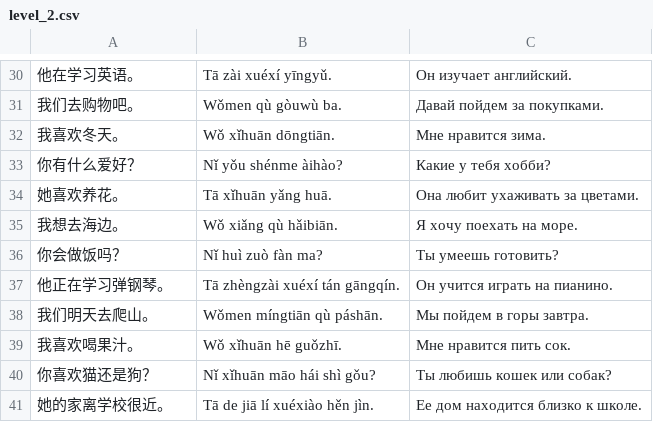
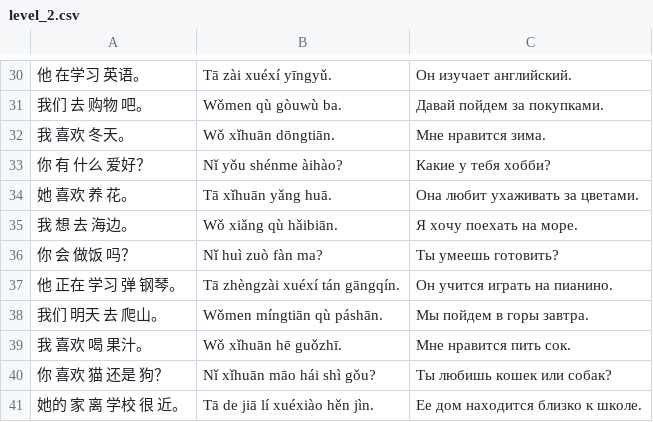
Before and after one commit to Kolbacyn/ch_learn_bot, a CSV file: utilities/sentences/level_2.csv, drawn as a sheet; only a part is shown, gaps mark what is left out; the diff covers the shown part only.

```diff
--- a/utilities/sentences/level_2.csv
+++ b/utilities/sentences/level_2.csv
@@ -30,12 +30,12 @@
-"他在学习英语。", "Tā zài xuéxí yīngyǔ.", "Он изучает английский."
-"我们去购物吧。", "Wǒmen qù gòuwù ba.", "Давай пойдем за покупками."
-"我喜欢冬天。", "Wǒ xǐhuān dōngtiān.", "Мне нравится зима."
-"你有什么爱好？", "Nǐ yǒu shénme àihào?", "Какие у тебя хобби?"
-"她喜欢养花。", "Tā xǐhuān yǎng huā.", "Она любит ухаживать за цветами."
-"我想去海边。", "Wǒ xiǎng qù hǎibiān.", "Я хочу поехать на море."
-"你会做饭吗？", "Nǐ huì zuò fàn ma?", "Ты умеешь готовить?"
-"他正在学习弹钢琴。", "Tā zhèngzài xuéxí tán gāngqín.", "Он учится играть на пианино."
-"我们明天去爬山。", "Wǒmen míngtiān qù páshān.", "Мы пойдем в горы завтра."
-"我喜欢喝果汁。", "Wǒ xǐhuān hē guǒzhī.", "Мне нравится пить сок."
-"你喜欢猫还是狗？", "Nǐ xǐhuān māo hái shì gǒu?", "Ты любишь кошек или собак?"
-"她的家离学校很近。", "Tā de jiā lí xuéxiào hěn jìn.", "Ее дом находится близко к школе."
+"他 在学习 英语。", "Tā zài xuéxí yīngyǔ.", "Он изучает английский."
+"我们 去 购物 吧。", "Wǒmen qù gòuwù ba.", "Давай пойдем за покупками."
+"我 喜欢 冬天。", "Wǒ xǐhuān dōngtiān.", "Мне нравится зима."
+"你 有 什么 爱好？", "Nǐ yǒu shénme àihào?", "Какие у тебя хобби?"
+"她 喜欢 养 花。", "Tā xǐhuān yǎng huā.", "Она любит ухаживать за цветами."
+"我 想 去 海边。", "Wǒ xiǎng qù hǎibiān.", "Я хочу поехать на море."
+"你 会 做饭 吗？", "Nǐ huì zuò fàn ma?", "Ты умеешь готовить?"
+"他 正在 学习 弹 钢琴。", "Tā zhèngzài xuéxí tán gāngqín.", "Он учится играть на пианино."
+"我们 明天 去 爬山。", "Wǒmen míngtiān qù páshān.", "Мы пойдем в горы завтра."
+"我 喜欢 喝 果汁。", "Wǒ xǐhuān hē guǒzhī.", "Мне нравится пить сок."
+"你 喜欢 猫 还是 狗？", "Nǐ xǐhuān māo hái shì gǒu?", "Ты любишь кошек или собак?"
+"她的 家 离 学校 很 近。", "Tā de jiā lí xuéxiào hěn jìn.", "Ее дом находится близко к школе."
```
Also changed, not shown: 24 edited cells elsewhere in this file, 2 other files.
